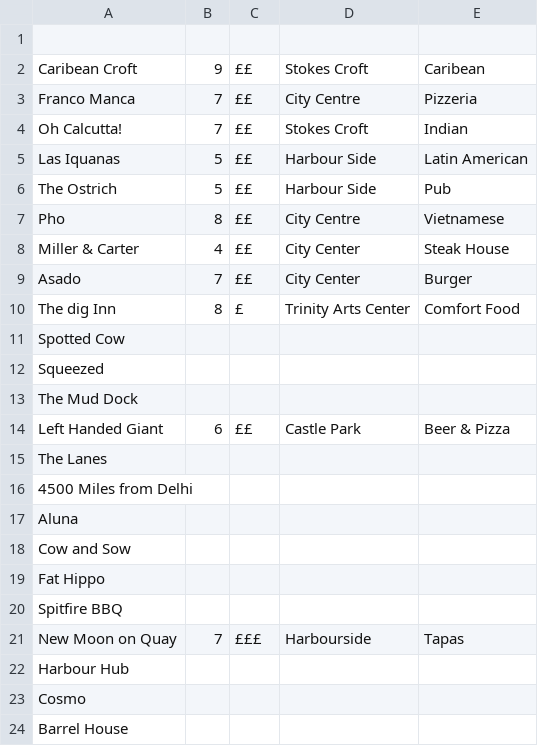
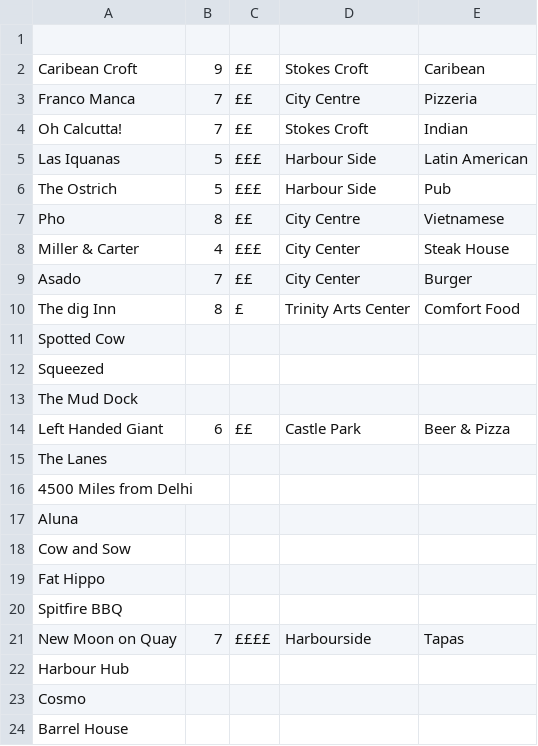
Before and after one commit to RhysAlfShaw/RhysAlfShaw.github.io, a CSV file: food/data.csv, drawn as a sheet; only a part is shown.

Commit message:
Update data.csv

```diff
--- a/food/data.csv
+++ b/food/data.csv
@@ -4,6 +4,6 @@ Franco Manca,7,££,City Centre,Pizzeria
 Oh Calcutta!,7,££,Stokes Croft,Indian
-Las Iquanas,5,££,Harbour Side,Latin American
-The Ostrich,5,££,Harbour Side,Pub
+Las Iquanas,5,£££,Harbour Side,Latin American
+The Ostrich,5,£££,Harbour Side,Pub
 Pho,8,££,City Centre,Vietnamese
-Miller & Carter,4,££,City Center,Steak House
+Miller & Carter,4,£££,City Center,Steak House
 Asado,7,££,City Center,Burger
@@ -20,3 +20,3 @@ Fat Hippo,,,,
 Spitfire BBQ,,,,
-New Moon on Quay,7,£££, Harbourside, Tapas
+New Moon on Quay,7,££££, Harbourside, Tapas
 Harbour Hub,,,,
```
